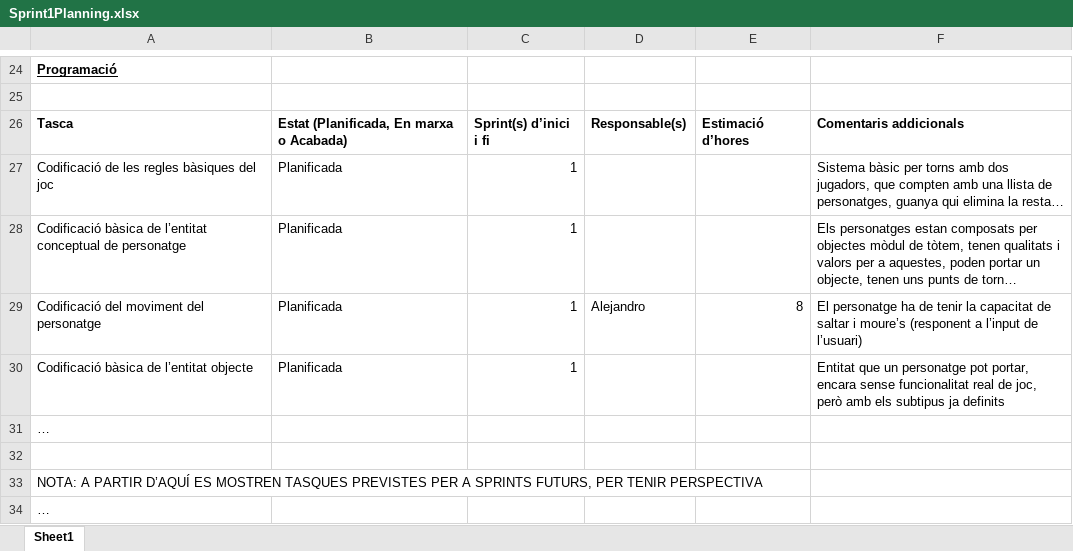
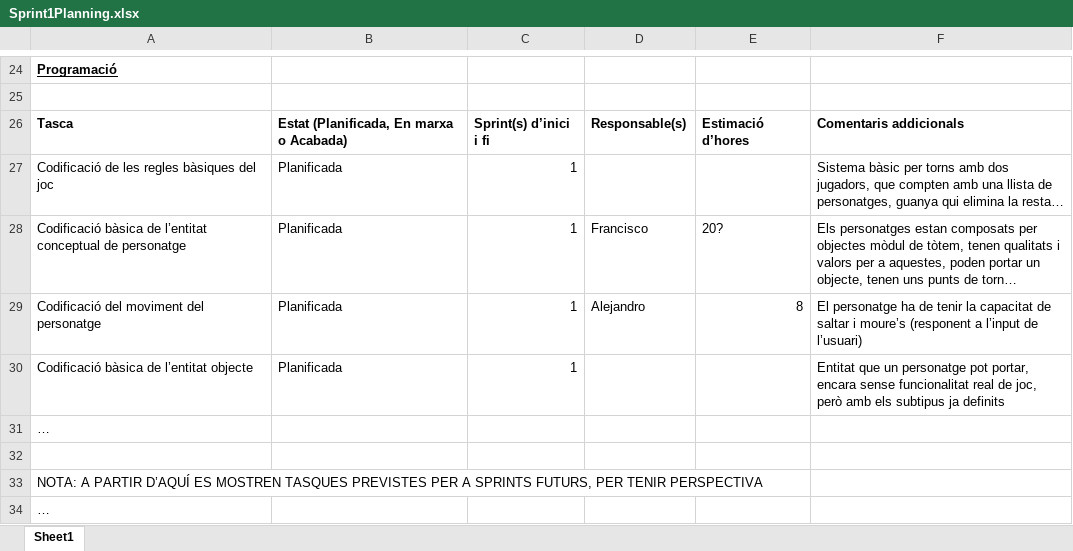
Before and after one commit to EnginyeriaSofwareUB/ES2017A3, an Excel workbook: ScrumDocs/Sprint1Planning.xlsx, sheet Sheet1, drawn as a sheet; only a part is shown, gaps mark what is left out; values as stored, in another font and other column widths than the file's, no borders; the diff names each change by its address in the sheet, - before the commit and + after, or states it on an @@ line.

Commit message:
Actualizar planificación2.0

```diff
--- a/ScrumDocs/Sprint1Planning.xlsx (sheet Sheet1)
+++ b/ScrumDocs/Sprint1Planning.xlsx (sheet Sheet1)
-D28: (empty)
+D28: Francisco
-E28: (empty)
+E28: 20?
```
